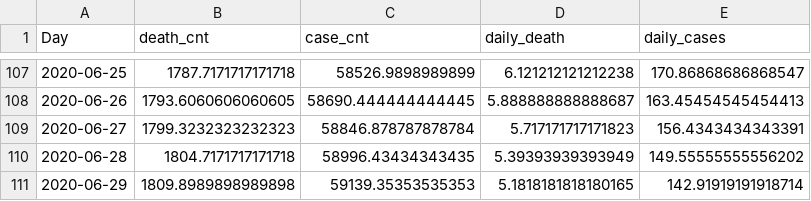
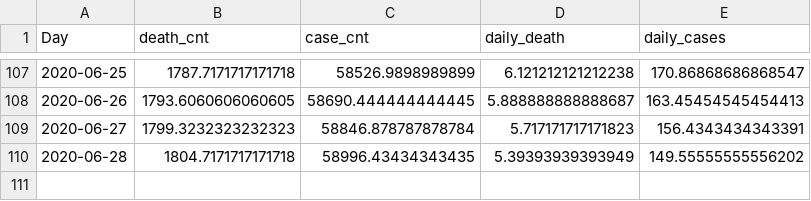
Before and after one commit to dbrims/FT_Project_1, a CSV file: dan_data/TX_joined.csv, drawn as a sheet; only a part is shown, gaps mark what is left out.

```diff
--- a/dan_data/TX_joined.csv
+++ b/dan_data/TX_joined.csv
@@ -110,2 +110 @@ Day,death_cnt,case_cnt,daily_death,daily_cases
 2020-06-28,1804.7171717171718,58996.43434343435,5.39393939393949,149.55555555556202
-2020-06-29,1809.8989898989898,59139.35353535353,5.1818181818180165,142.91919191918714
```
Also changed, not shown: dan_data/CA_joined.csv, dan_data/GA_joined.csv, 24 other files.
